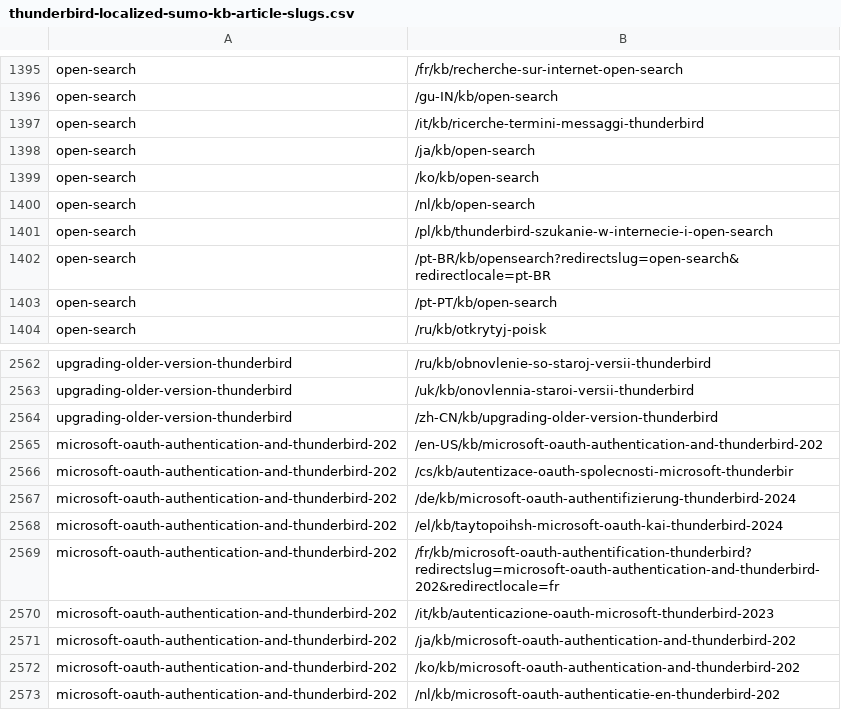
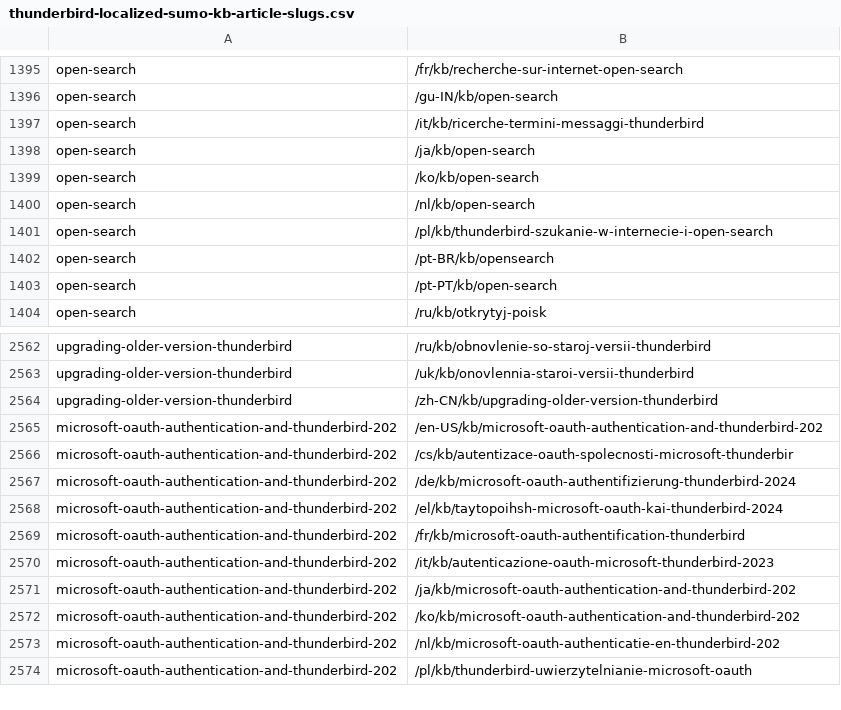
Before and after one commit to rtanglao/rt-kits-tb-api, a CSV file: thunderbird-localized-sumo-kb-article-slugs.csv, drawn as a sheet; only a part is shown, gaps mark what is left out; the shorter side is filled out with more unchanged rows.

```diff
--- a/thunderbird-localized-sumo-kb-article-slugs.csv
+++ b/thunderbird-localized-sumo-kb-article-slugs.csv
@@ -1401,3 +1401,3 @@ open-search,/nl/kb/open-search
 open-search,/pl/kb/thunderbird-szukanie-w-internecie-i-open-search
-open-search,/pt-BR/kb/opensearch?redirectslug=open-search&redirectlocale=pt-BR
+open-search,/pt-BR/kb/opensearch
 open-search,/pt-PT/kb/open-search
@@ -2568,3 +2568,3 @@ microsoft-oauth-authentication-and-thunderbird-202,/de/kb/microsoft-oauth-authen
 microsoft-oauth-authentication-and-thunderbird-202,/el/kb/taytopoihsh-microsoft-oauth-kai-thunderbird-2024
-microsoft-oauth-authentication-and-thunderbird-202,/fr/kb/microsoft-oauth-authentification-thunderbird?redirectslug=microsoft-oauth-authentication-and-thunderbird-202&redirectlocale=fr
+microsoft-oauth-authentication-and-thunderbird-202,/fr/kb/microsoft-oauth-authentification-thunderbird
 microsoft-oauth-authentication-and-thunderbird-202,/it/kb/autenticazione-oauth-microsoft-thunderbird-2023
```
Also changed, not shown: 2 other files.
